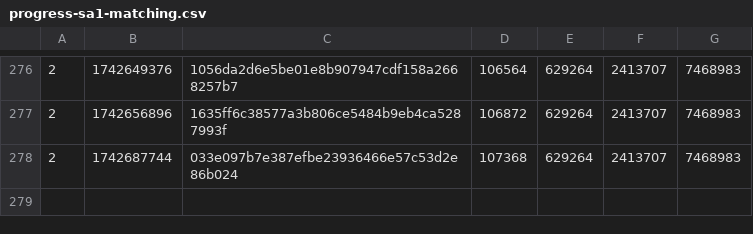
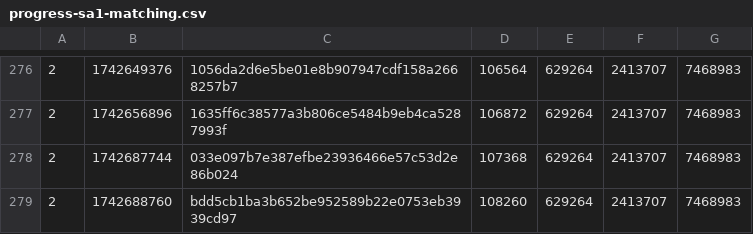
Before and after one commit to SAT-R/sa1, a CSV file: reports/progress-sa1-matching.csv, drawn as a sheet; only a part is shown, gaps mark what is left out.

```diff
--- a/reports/progress-sa1-matching.csv
+++ b/reports/progress-sa1-matching.csv
@@ -278 +278,2 @@
 2,1742687744,033e097b7e387efbe23936466e57c53d2e86b024,107368,629264,2413707,7468983
+2,1742688760,bdd5cb1ba3b652be952589b22e0753eb3939cd97,108260,629264,2413707,7468983
```
Also changed, not shown: reports/progress-sa1-nonmatching.csv, 2 other files.
